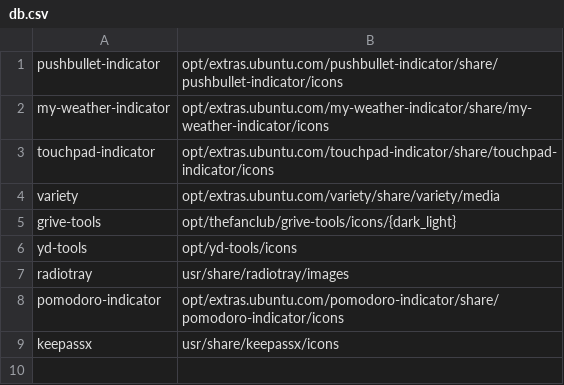
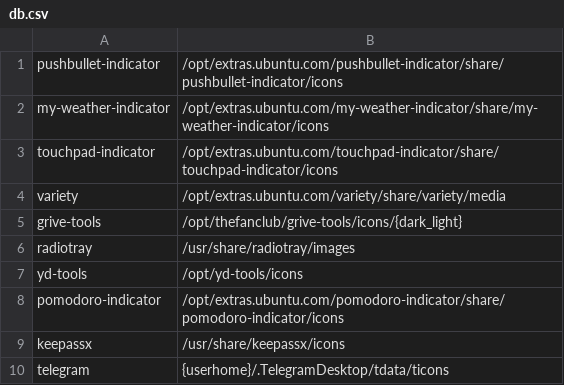
Before and after one commit to bilelmoussaoui/Hardcode-Tray, a CSV file: db.csv, drawn as a sheet.

Commit message:
Telegram is supported

```diff
--- a/db.csv
+++ b/db.csv
@@ -1,9 +1,10 @@
-pushbullet-indicator,opt/extras.ubuntu.com/pushbullet-indicator/share/pushbullet-indicator/icons
-my-weather-indicator,opt/extras.ubuntu.com/my-weather-indicator/share/my-weather-indicator/icons
-touchpad-indicator,opt/extras.ubuntu.com/touchpad-indicator/share/touchpad-indicator/icons
-variety,opt/extras.ubuntu.com/variety/share/variety/media
-grive-tools,opt/thefanclub/grive-tools/icons/{dark_light}
-yd-tools,opt/yd-tools/icons
-radiotray,usr/share/radiotray/images
-pomodoro-indicator,opt/extras.ubuntu.com/pomodoro-indicator/share/pomodoro-indicator/icons
-keepassx,usr/share/keepassx/icons
+pushbullet-indicator,/opt/extras.ubuntu.com/pushbullet-indicator/share/pushbullet-indicator/icons
+my-weather-indicator,/opt/extras.ubuntu.com/my-weather-indicator/share/my-weather-indicator/icons
+touchpad-indicator,/opt/extras.ubuntu.com/touchpad-indicator/share/touchpad-indicator/icons
+variety,/opt/extras.ubuntu.com/variety/share/variety/media
+grive-tools,/opt/thefanclub/grive-tools/icons/{dark_light}
+radiotray,/usr/share/radiotray/images
+yd-tools,/opt/yd-tools/icons
+pomodoro-indicator,/opt/extras.ubuntu.com/pomodoro-indicator/share/pomodoro-indicator/icons
+keepassx,/usr/share/keepassx/icons
+telegram,{userhome}/.TelegramDesktop/tdata/ticons
```
Also changed, not shown: 2 other files.
